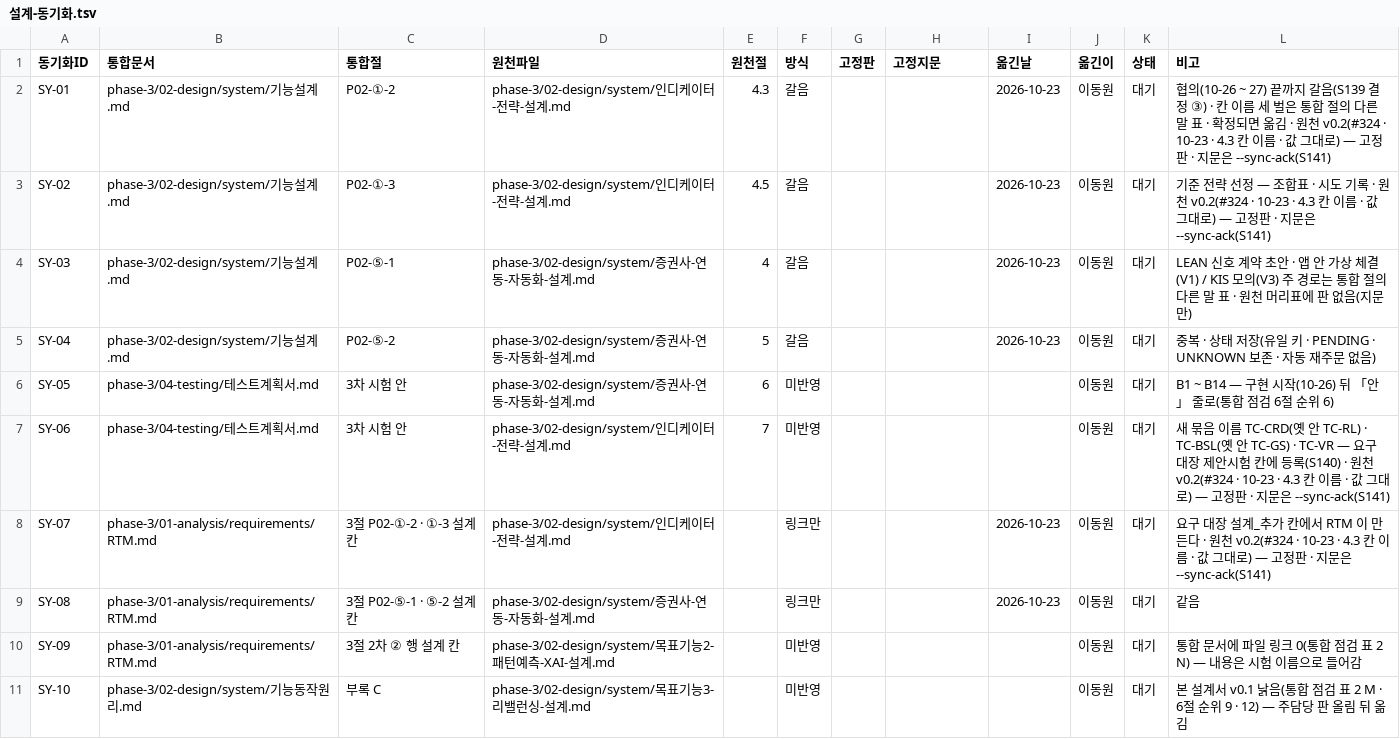
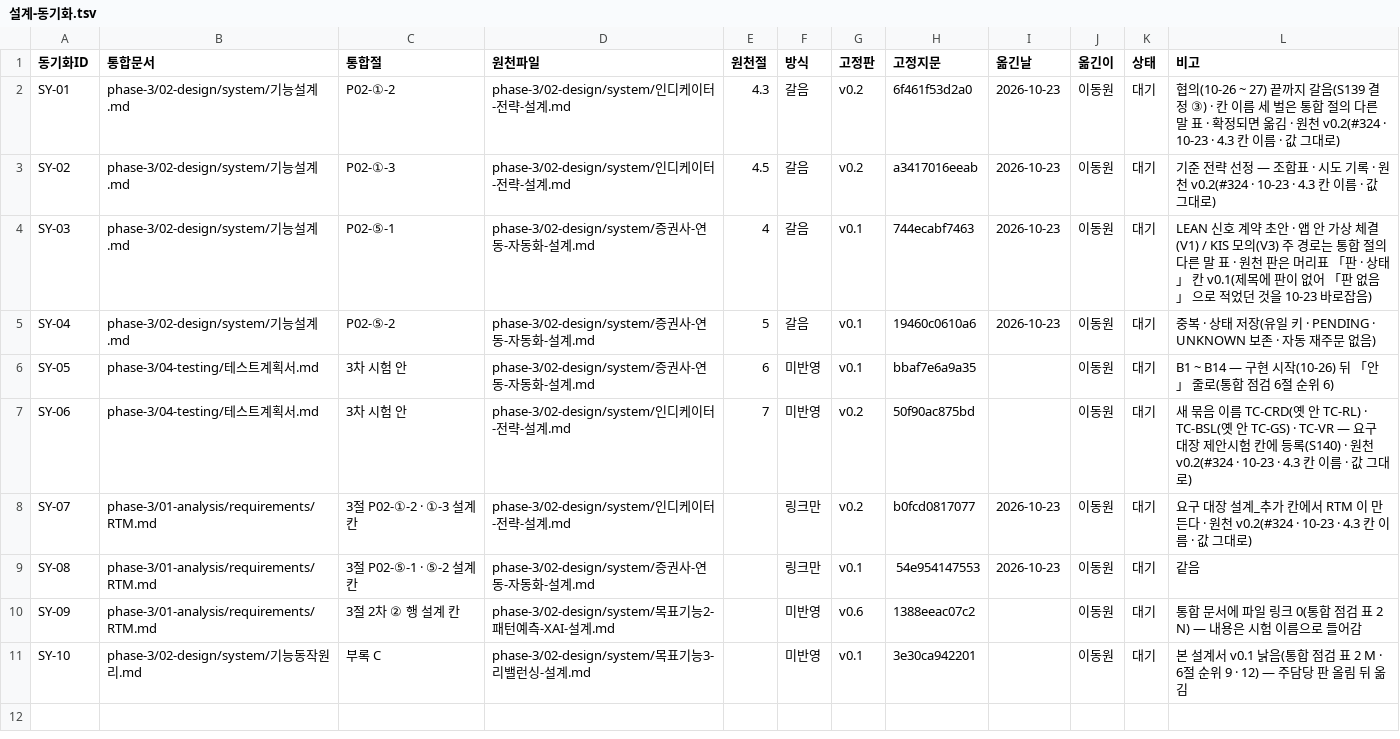
Before and after one commit to EST-team-project/Qurious, a TSV file: docs/phase-3/01-analysis/requirements/대장/설계-동기화.tsv, drawn as a sheet.

```diff
--- a/docs/phase-3/01-analysis/requirements/대장/설계-동기화.tsv
+++ b/docs/phase-3/01-analysis/requirements/대장/설계-동기화.tsv
@@ -1,11 +1,11 @@
 동기화ID	통합문서	통합절	원천파일	원천절	방식	고정판	고정지문	옮긴날	옮긴이	상태	비고
-SY-01	phase-3/02-design/system/기능설계.md	P02-①-2	phase-3/02-design/system/인디케이터-전략-설계.md	4.3	갈음			2026-10-23	이동원	대기	협의(10-26 ~ 27) 끝까지 갈음(S139 결정 ③) · 칸 이름 세 벌은 통합 절의 다른 말 표 · 확정되면 옮김 · 원천 v0.2(#324 · 10-23 · 4.3 칸 이름 · 값 그대로) — 고정판 · 지문은 --sync-ack(S141)
-SY-02	phase-3/02-design/system/기능설계.md	P02-①-3	phase-3/02-design/system/인디케이터-전략-설계.md	4.5	갈음			2026-10-23	이동원	대기	기준 전략 선정 — 조합표 · 시도 기록 · 원천 v0.2(#324 · 10-23 · 4.3 칸 이름 · 값 그대로) — 고정판 · 지문은 --sync-ack(S141)
-SY-03	phase-3/02-design/system/기능설계.md	P02-⑤-1	phase-3/02-design/system/증권사-연동-자동화-설계.md	4	갈음			2026-10-23	이동원	대기	LEAN 신호 계약 초안 · 앱 안 가상 체결(V1) / KIS 모의(V3) 주 경로는 통합 절의 다른 말 표 · 원천 머리표에 판 없음(지문만)
-SY-04	phase-3/02-design/system/기능설계.md	P02-⑤-2	phase-3/02-design/system/증권사-연동-자동화-설계.md	5	갈음			2026-10-23	이동원	대기	중복 · 상태 저장(유일 키 · PENDING · UNKNOWN 보존 · 자동 재주문 없음)
-SY-05	phase-3/04-testing/테스트계획서.md	3차 시험 안	phase-3/02-design/system/증권사-연동-자동화-설계.md	6	미반영				이동원	대기	B1 ~ B14 — 구현 시작(10-26) 뒤 「안」 줄로(통합 점검 6절 순위 6)
-SY-06	phase-3/04-testing/테스트계획서.md	3차 시험 안	phase-3/02-design/system/인디케이터-전략-설계.md	7	미반영				이동원	대기	새 묶음 이름 TC-CRD(옛 안 TC-RL) · TC-BSL(옛 안 TC-GS) · TC-VR — 요구 대장 제안시험 칸에 등록(S140) · 원천 v0.2(#324 · 10-23 · 4.3 칸 이름 · 값 그대로) — 고정판 · 지문은 --sync-ack(S141)
-SY-07	phase-3/01-analysis/requirements/RTM.md	3절 P02-①-2 · ①-3 설계 칸	phase-3/02-design/system/인디케이터-전략-설계.md		링크만			2026-10-23	이동원	대기	요구 대장 설계_추가 칸에서 RTM 이 만든다 · 원천 v0.2(#324 · 10-23 · 4.3 칸 이름 · 값 그대로) — 고정판 · 지문은 --sync-ack(S141)
-SY-08	phase-3/01-analysis/requirements/RTM.md	3절 P02-⑤-1 · ⑤-2 설계 칸	phase-3/02-design/system/증권사-연동-자동화-설계.md		링크만			2026-10-23	이동원	대기	같음
-SY-09	phase-3/01-analysis/requirements/RTM.md	3절 2차 ② 행 설계 칸	phase-3/02-design/system/목표기능2-패턴예측-XAI-설계.md		미반영				이동원	대기	통합 문서에 파일 링크 0(통합 점검 표 2 N) — 내용은 시험 이름으로 들어감
-SY-10	phase-3/02-design/system/기능동작원리.md	부록 C	phase-3/02-design/system/목표기능3-리밸런싱-설계.md		미반영				이동원	대기	본 설계서 v0.1 낡음(통합 점검 표 2 M · 6절 순위 9 · 12) — 주담당 판 올림 뒤 옮김
+SY-01	phase-3/02-design/system/기능설계.md	P02-①-2	phase-3/02-design/system/인디케이터-전략-설계.md	4.3	갈음	v0.2	6f461f53d2a0	2026-10-23	이동원	대기	협의(10-26 ~ 27) 끝까지 갈음(S139 결정 ③) · 칸 이름 세 벌은 통합 절의 다른 말 표 · 확정되면 옮김 · 원천 v0.2(#324 · 10-23 · 4.3 칸 이름 · 값 그대로)
+SY-02	phase-3/02-design/system/기능설계.md	P02-①-3	phase-3/02-design/system/인디케이터-전략-설계.md	4.5	갈음	v0.2	a3417016eeab	2026-10-23	이동원	대기	기준 전략 선정 — 조합표 · 시도 기록 · 원천 v0.2(#324 · 10-23 · 4.3 칸 이름 · 값 그대로)
+SY-03	phase-3/02-design/system/기능설계.md	P02-⑤-1	phase-3/02-design/system/증권사-연동-자동화-설계.md	4	갈음	v0.1	744ecabf7463	2026-10-23	이동원	대기	LEAN 신호 계약 초안 · 앱 안 가상 체결(V1) / KIS 모의(V3) 주 경로는 통합 절의 다른 말 표 · 원천 판은 머리표 「판 · 상태」 칸 v0.1(제목에 판이 없어 「판 없음」 으로 적었던 것을 10-23 바로잡음)
+SY-04	phase-3/02-design/system/기능설계.md	P02-⑤-2	phase-3/02-design/system/증권사-연동-자동화-설계.md	5	갈음	v0.1	19460c0610a6	2026-10-23	이동원	대기	중복 · 상태 저장(유일 키 · PENDING · UNKNOWN 보존 · 자동 재주문 없음)
+SY-05	phase-3/04-testing/테스트계획서.md	3차 시험 안	phase-3/02-design/system/증권사-연동-자동화-설계.md	6	미반영	v0.1	bbaf7e6a9a35		이동원	대기	B1 ~ B14 — 구현 시작(10-26) 뒤 「안」 줄로(통합 점검 6절 순위 6)
+SY-06	phase-3/04-testing/테스트계획서.md	3차 시험 안	phase-3/02-design/system/인디케이터-전략-설계.md	7	미반영	v0.2	50f90ac875bd		이동원	대기	새 묶음 이름 TC-CRD(옛 안 TC-RL) · TC-BSL(옛 안 TC-GS) · TC-VR — 요구 대장 제안시험 칸에 등록(S140) · 원천 v0.2(#324 · 10-23 · 4.3 칸 이름 · 값 그대로)
+SY-07	phase-3/01-analysis/requirements/RTM.md	3절 P02-①-2 · ①-3 설계 칸	phase-3/02-design/system/인디케이터-전략-설계.md		링크만	v0.2	b0fcd0817077	2026-10-23	이동원	대기	요구 대장 설계_추가 칸에서 RTM 이 만든다 · 원천 v0.2(#324 · 10-23 · 4.3 칸 이름 · 값 그대로)
+SY-08	phase-3/01-analysis/requirements/RTM.md	3절 P02-⑤-1 · ⑤-2 설계 칸	phase-3/02-design/system/증권사-연동-자동화-설계.md		링크만	v0.1	54e954147553	2026-10-23	이동원	대기	같음
+SY-09	phase-3/01-analysis/requirements/RTM.md	3절 2차 ② 행 설계 칸	phase-3/02-design/system/목표기능2-패턴예측-XAI-설계.md		미반영	v0.6	1388eeac07c2		이동원	대기	통합 문서에 파일 링크 0(통합 점검 표 2 N) — 내용은 시험 이름으로 들어감
+SY-10	phase-3/02-design/system/기능동작원리.md	부록 C	phase-3/02-design/system/목표기능3-리밸런싱-설계.md		미반영	v0.1	3e30ca942201		이동원	대기	본 설계서 v0.1 낡음(통합 점검 표 2 M · 6절 순위 9 · 12) — 주담당 판 올림 뒤 옮김
```
Also changed, not shown: docs/phase-3/01-analysis/requirements/대장/시험-요구대장.tsv, 29 other files.
